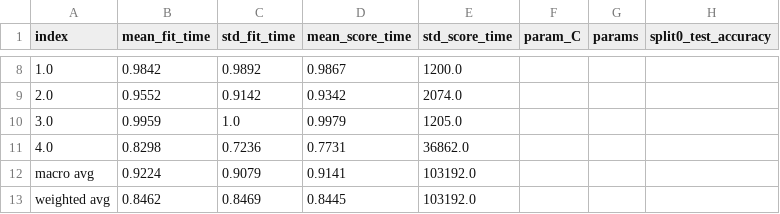
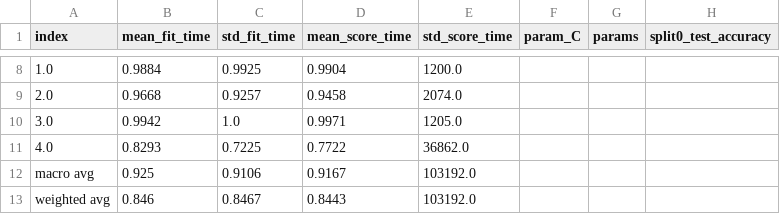
Before and after one commit to KenKbs/Bachelorthesis, a CSV file: Results/LR/Shading/Grid-search-results.csv, drawn as a sheet; only a part is shown, gaps mark what is left out; the diff covers the shown part only; the diff names each change by its address in the sheet, - before the commit and + after, or states it on an @@ line.

```diff
--- a/Results/LR/Shading/Grid-search-results.csv
+++ b/Results/LR/Shading/Grid-search-results.csv
-B8 (mean_fit_time): 0.9842
+B8 (mean_fit_time): 0.9884
-C8 (std_fit_time): 0.9892
+C8 (std_fit_time): 0.9925
-D8 (mean_score_time): 0.9867
+D8 (mean_score_time): 0.9904
-B9 (mean_fit_time): 0.9552
+B9 (mean_fit_time): 0.9668
-C9 (std_fit_time): 0.9142
+C9 (std_fit_time): 0.9257
-D9 (mean_score_time): 0.9342
+D9 (mean_score_time): 0.9458
-B10 (mean_fit_time): 0.9959
+B10 (mean_fit_time): 0.9942
-D10 (mean_score_time): 0.9979
+D10 (mean_score_time): 0.9971
-B11 (mean_fit_time): 0.8298
+B11 (mean_fit_time): 0.8293
-C11 (std_fit_time): 0.7236
+C11 (std_fit_time): 0.7225
-D11 (mean_score_time): 0.7731
+D11 (mean_score_time): 0.7722
-B12 (mean_fit_time): 0.9224
+B12 (mean_fit_time): 0.925
-C12 (std_fit_time): 0.9079
+C12 (std_fit_time): 0.9106
-D12 (mean_score_time): 0.9141
+D12 (mean_score_time): 0.9167
-B13 (mean_fit_time): 0.8462
+B13 (mean_fit_time): 0.846
-C13 (std_fit_time): 0.8469
+C13 (std_fit_time): 0.8467
-D13 (mean_score_time): 0.8445
+D13 (mean_score_time): 0.8443
```
Also changed, not shown: 123 edited cells elsewhere in this file, 13 other files.
